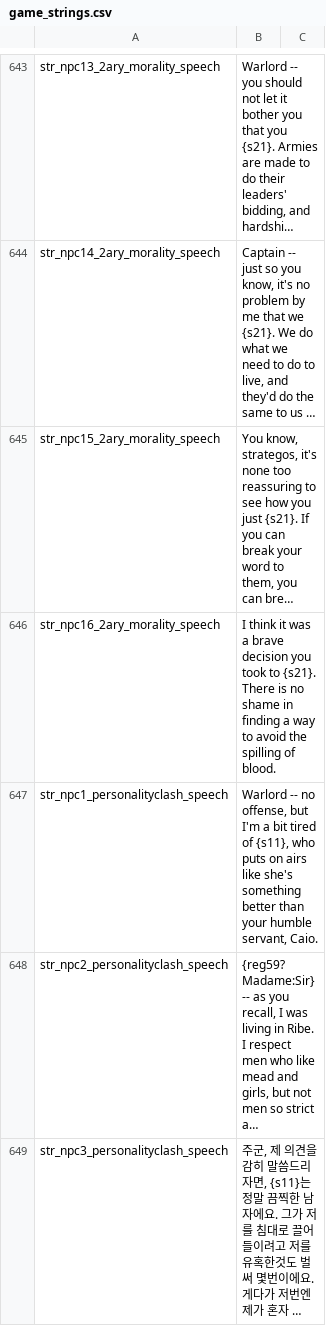
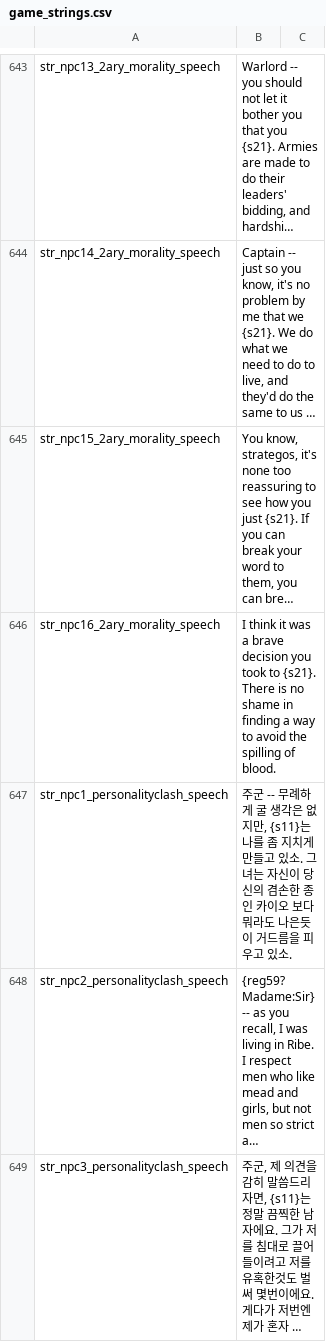
Before and after one commit to 21garam/MB_VikingConquest_R_Korean, a CSV file: languages/en/game_strings.csv, drawn as a sheet; only a part is shown, gaps mark what is left out; long unchanged cells end in …; the diff covers the shown part only; the diff names each change by its address in the sheet, - before the commit and + after, or states it on an @@ line.

```diff
--- a/languages/en/game_strings.csv
+++ b/languages/en/game_strings.csv
-B647: Warlord -- no offense, but I'm a bit tired of {s11}, who puts on airs like she's something better than your humble servant, Caio.
+B647: 주군 -- 무례하게 굴 생각은 없지만, {s11}는 나를 좀 지치게 만들고 있소. 그녀는 자신이 당신의 겸손한 종인 카이오 보다 뭐라도 나은듯이 거드름을 피우고 있소.
```
Also changed, not shown: 3 edited cells elsewhere in this file, languages/en/troops.csv.
